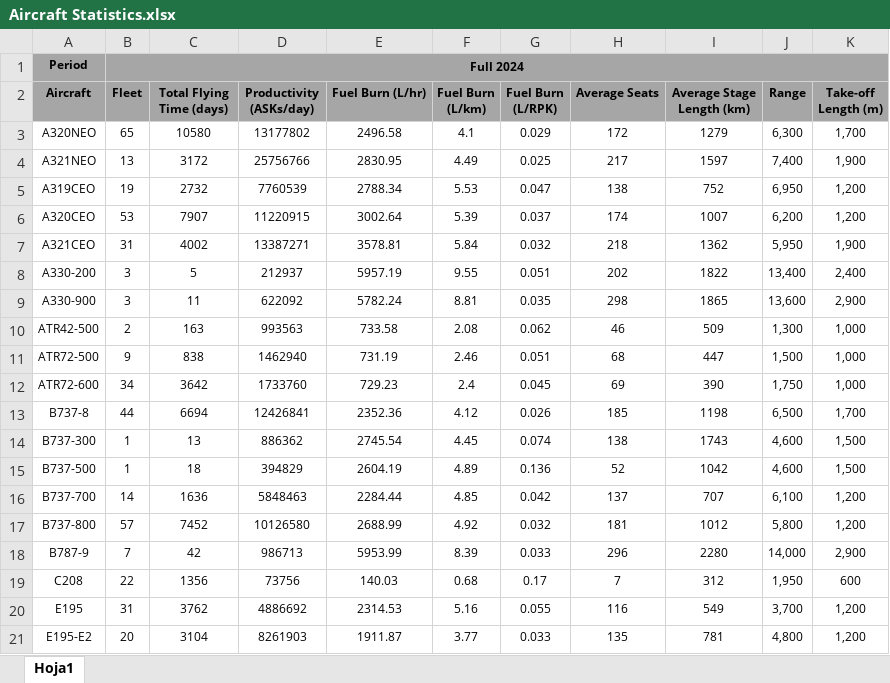
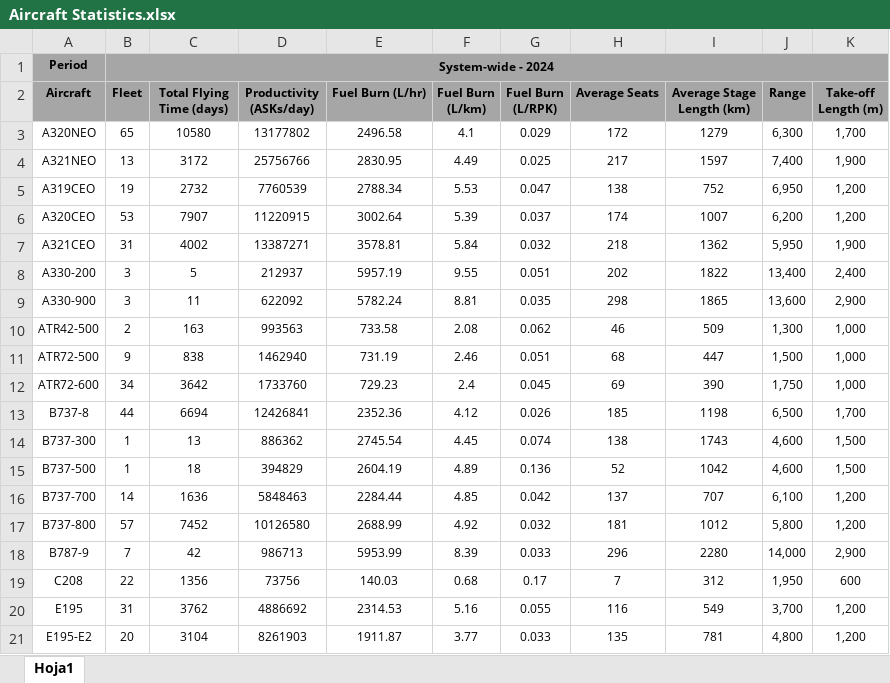
Before and after one commit to andyeske/FOFA, an Excel workbook: Processed Datasets/Aircraft Statistics.xlsx, sheet Hoja1, drawn as a sheet; values as stored, in another font and other column widths than the file's, no borders; the diff names each change by its address in the sheet, - before the commit and + after, or states it on an @@ line.

```diff
--- a/Processed Datasets/Aircraft Statistics.xlsx (sheet Hoja1)
+++ b/Processed Datasets/Aircraft Statistics.xlsx (sheet Hoja1)
-B1 (Fleet): Full 2024
+B1 (Fleet): System-wide - 2024
```
Also changed, not shown: 1 other file.
